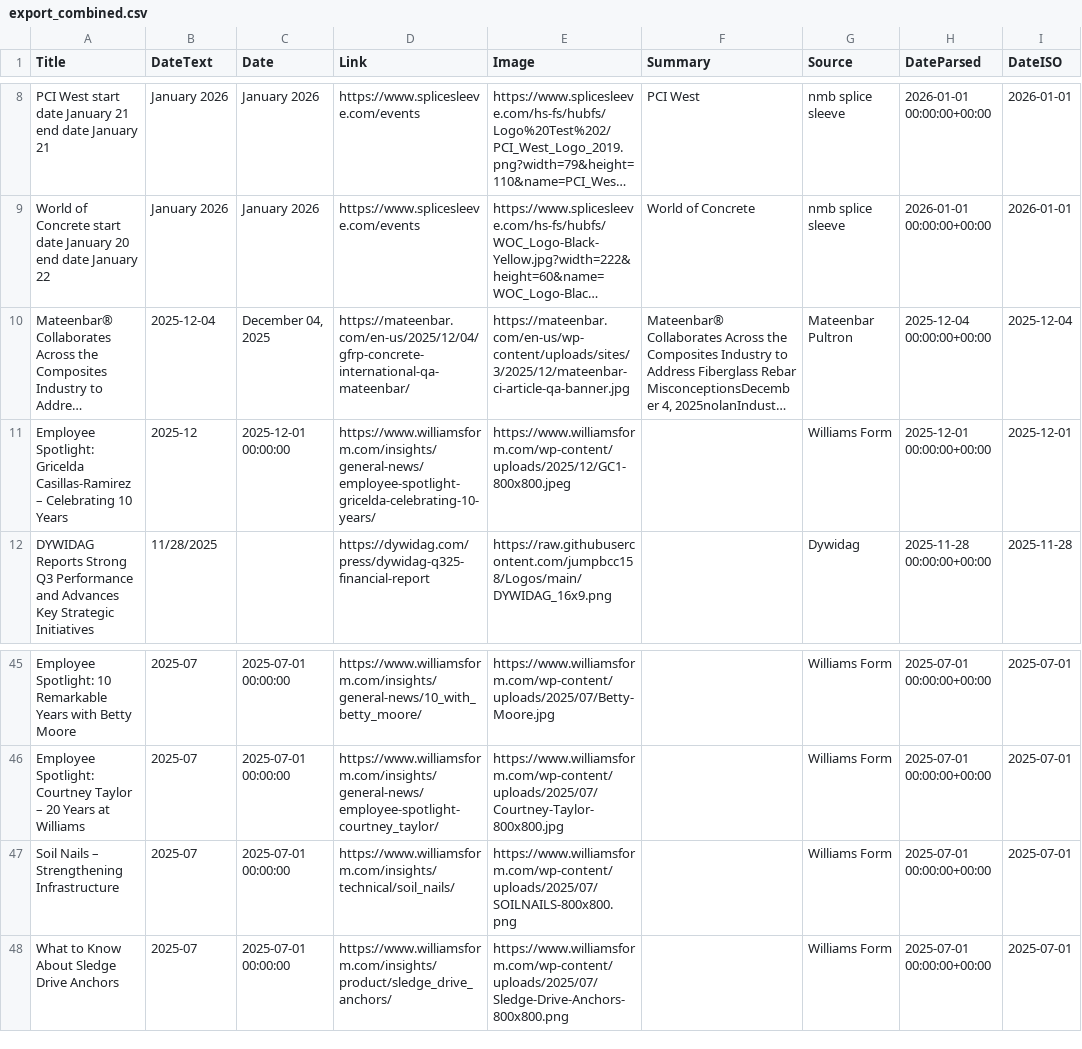
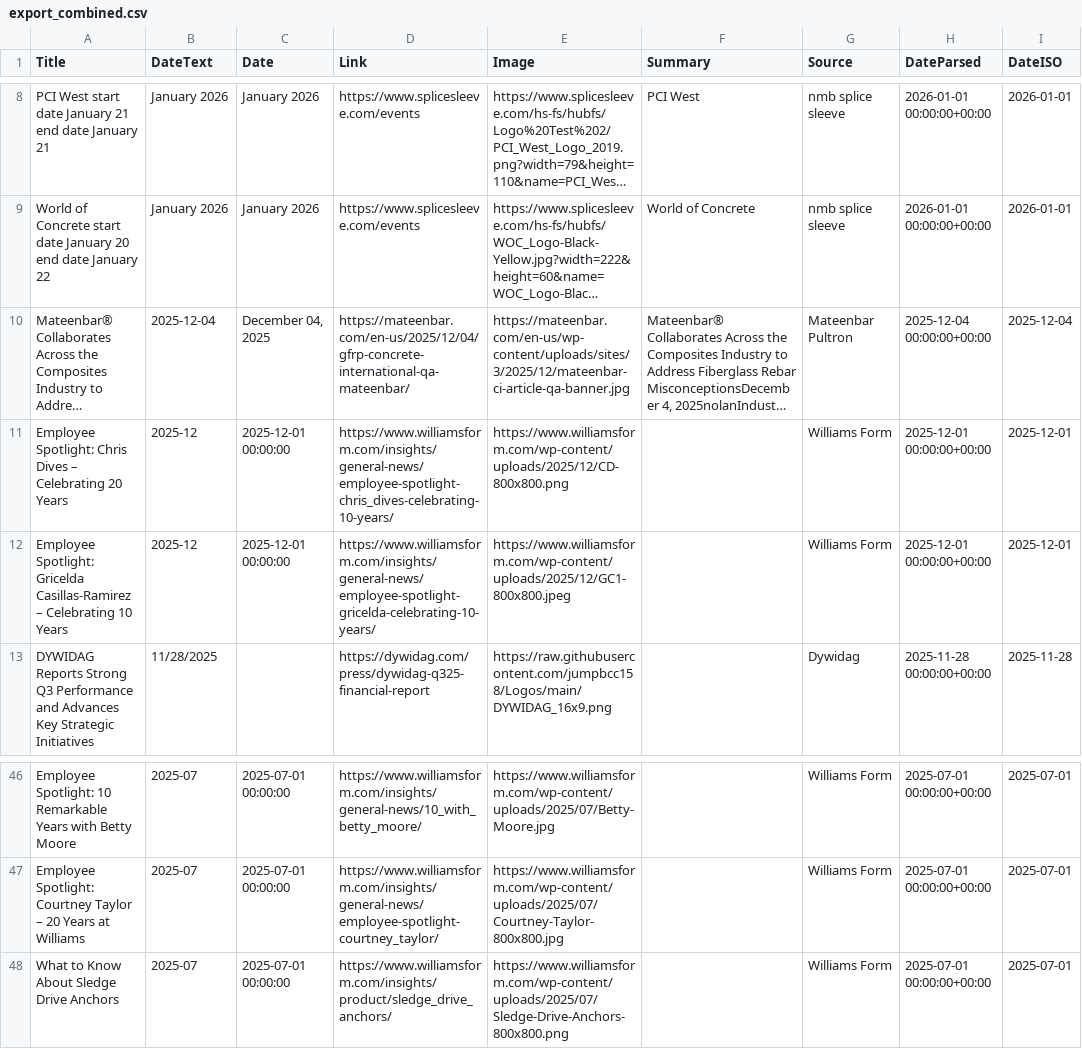
Before and after one commit to jumpbcc158/006gitscrape, a CSV file: export_combined.csv, drawn as a sheet; only a part is shown, gaps mark what is left out; long unchanged cells end in …; removed rows and columns are numbered as before the commit, all else as after; the diff names each change by its address in the sheet, - before the commit and + after, or states it on an @@ line.

```diff
--- a/export_combined.csv
+++ b/export_combined.csv
+row 11: Employee Spotlight: Chris Dives – Celebrating 20 Years | 2025-12 | 2025-12-01 00:00:00 | https://www.williamsform.com/insights/general-news/employee-spotlight-chris_dives-celebrating-10-years/ | https://www.williamsform.com/wp-content/uploads/2025/12/CD-800x800.png |  | Williams Form | 2025-12-01 00:00:00+00:00 | 2025-12-01
-row 47: Soil Nails – Strengthening Infrastructure | 2025-07 | 2025-07-01 00:00:00 | https://www.williamsform.com/insights/technical/soil_nails/ | https://www.williamsform.com/wp-content/uploads/2025/07/SOILNAILS-800x800.png |  | Williams Form | 2025-07-01 00:00:00+00:00 | 2025-07-01
```
